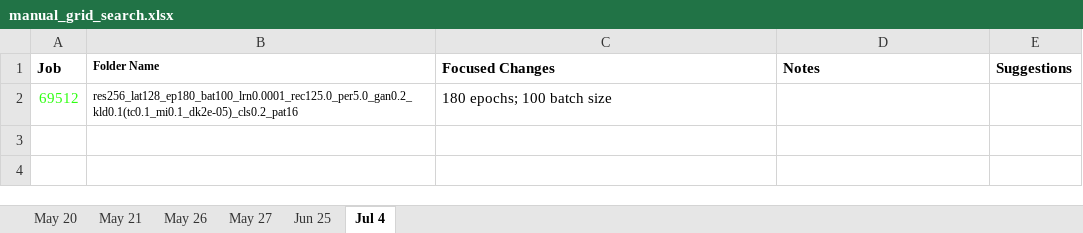
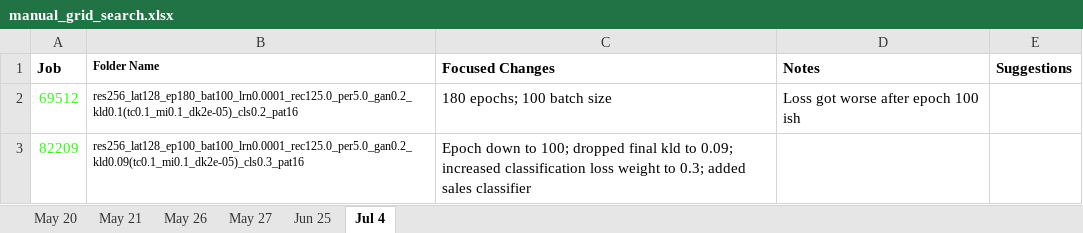
Before and after one commit to BrendenEum/motorVAE, an Excel workbook: manual_grid_search.xlsx, sheet Jul 4, drawn as a sheet; values as stored, in another font and other column widths than the file's, no borders; the diff names each change by its address in the sheet, - before the commit and + after, or states it on an @@ line.

```diff
--- a/manual_grid_search.xlsx (sheet Jul 4)
+++ b/manual_grid_search.xlsx (sheet Jul 4)
-D2 (Notes): (empty)
+D2 (Notes): Loss got worse after epoch 100 ish
+row 3: 82209 | res256_lat128_ep100_bat100_lrn0.0001_rec125.0_per5.0_gan0.2_kld0.09(tc0.1_mi0.1_dk2e-05)_cls0.3_pat16 | Epoch down to 100; dropped final kld to 0.09; increased classification loss weight to 0.3; added sales classifier
```
Also changed, not shown: 1 other file.
